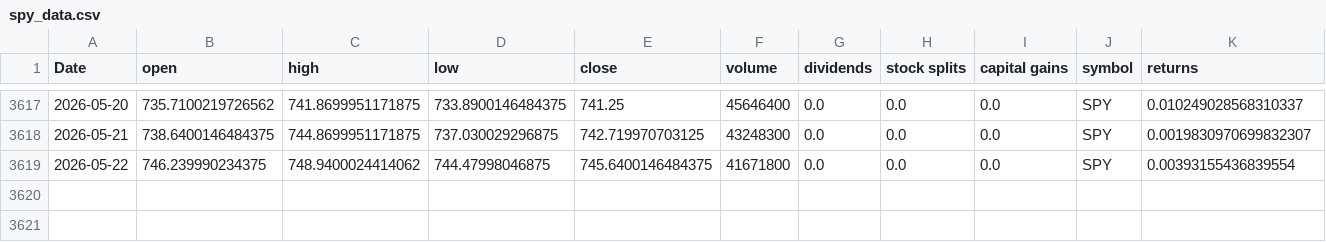
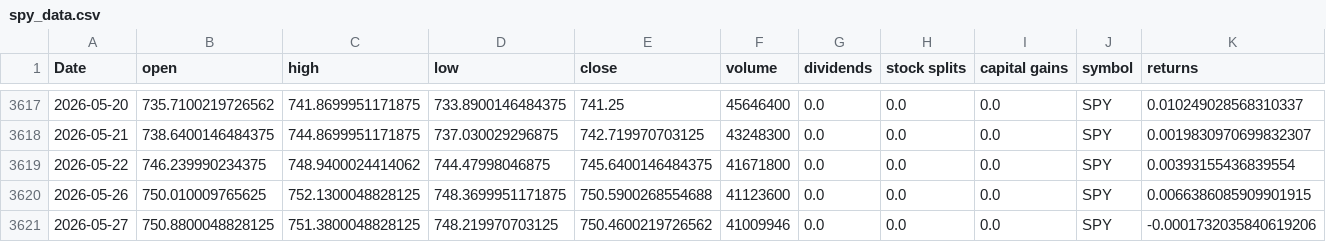
Before and after one commit to Akishai18/Market-Regime, a CSV file: data/spy_data.csv, drawn as a sheet; only a part is shown, gaps mark what is left out; rows hold the shown columns only; the diff names each change by its address in the sheet, - before the commit and + after, or states it on an @@ line.

Commit message:
chore: daily data refresh 2026-05-28

```diff
--- a/data/spy_data.csv
+++ b/data/spy_data.csv
+row 3620: 2026-05-26 | 750.010009765625 | 752.1300048828125 | 748.3699951171875 | 750.5900268554688 | 41123600 | 0.0 | 0.0 | 0.0 | SPY | 0.0066386085909901915
+row 3621: 2026-05-27 | 750.8800048828125 | 751.3800048828125 | 748.219970703125 | 750.4600219726562 | 41009946 | 0.0 | 0.0 | 0.0 | SPY | -0.0001732035840619206
```
Also changed, not shown: data/sectors/xlc_data.csv, data/sectors/xli_data.csv, 46 other files.
